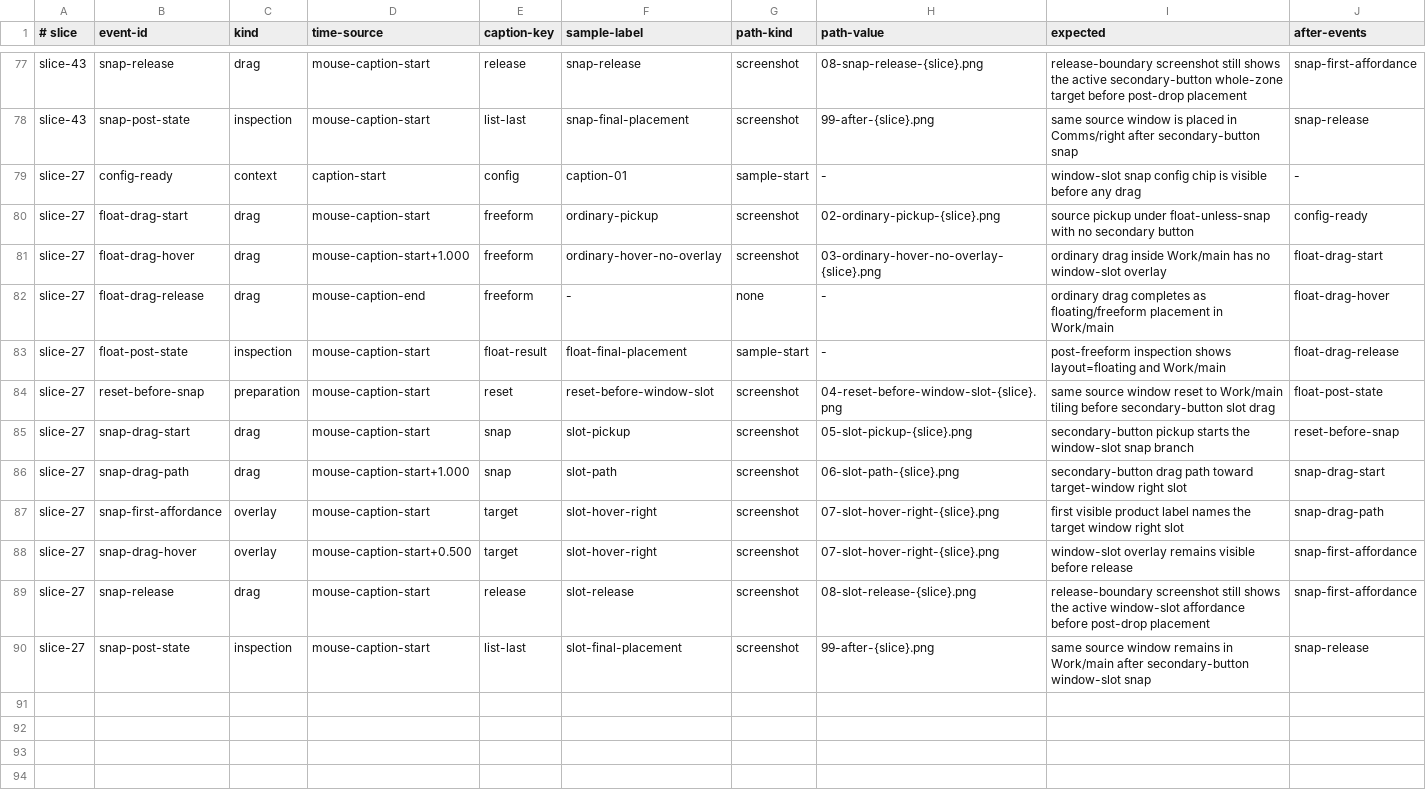
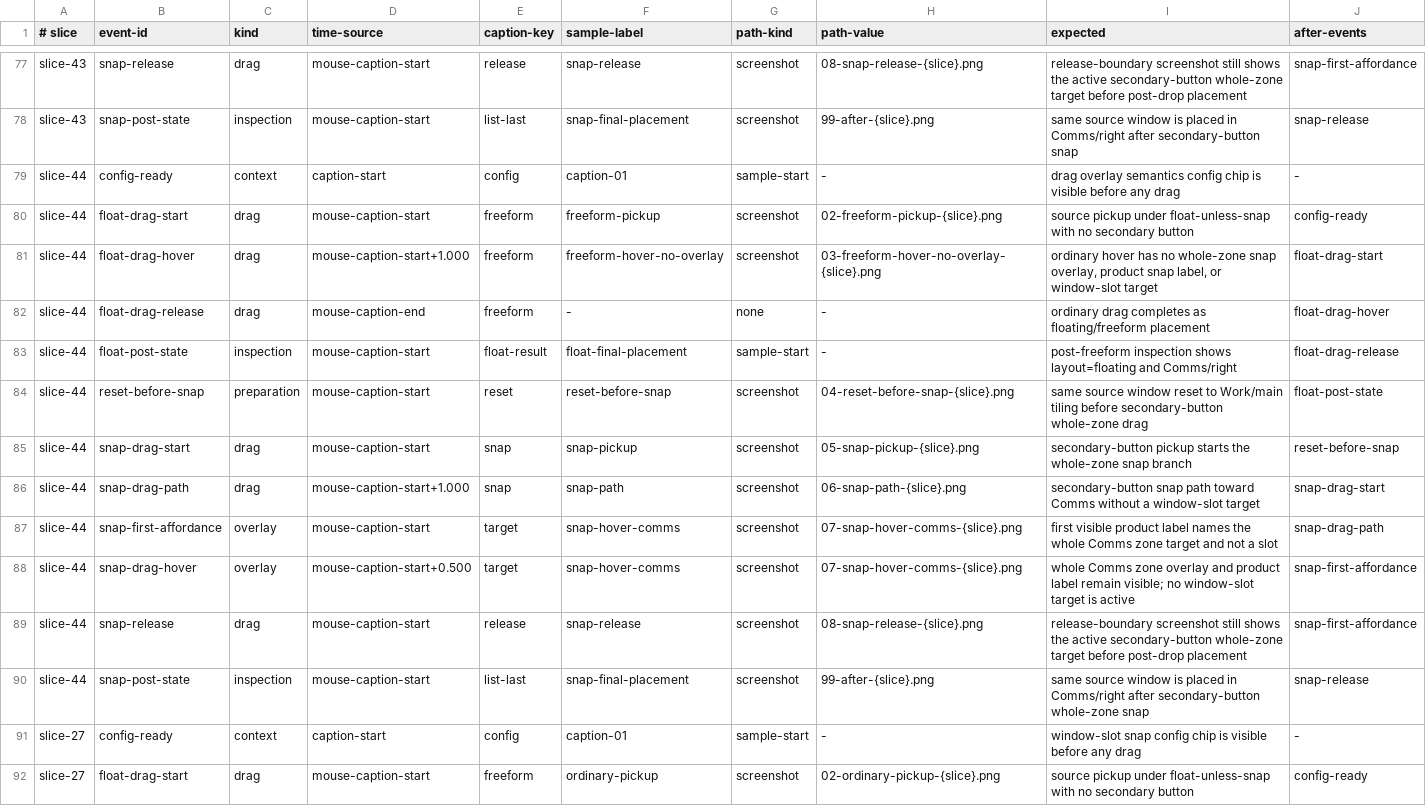
Before and after one commit to prateek/winmux, a TSV file: script/e2e/specs/mouse-drag-events.tsv, drawn as a sheet; only a part is shown, gaps mark what is left out; the shorter side is filled out with more unchanged rows; the diff names each change by its address in the sheet, - before the commit and + after, or states it on an @@ line.

Commit message:
Prepare Slice 44 drag semantics proof

```diff
--- a/script/e2e/specs/mouse-drag-events.tsv
+++ b/script/e2e/specs/mouse-drag-events.tsv
+row 79: slice-44 | config-ready | context | caption-start | config | caption-01 | sample-start | - | drag overlay semantics config chip is visible before any drag | -
+row 80: slice-44 | float-drag-start | drag | mouse-caption-start | freeform | freeform-pickup | screenshot | 02-freeform-pickup-{slice}.png | source pickup under float-unless-snap with no secondary button | config-ready
+row 81: slice-44 | float-drag-hover | drag | mouse-caption-start+1.000 | freeform | freeform-hover-no-overlay | screenshot | 03-freeform-hover-no-overlay-{slice}.png | ordinary hover has no whole-zone snap overlay, product snap label, or window-slot target | float-drag-start
+row 82: slice-44 | float-drag-release | drag | mouse-caption-end | freeform | - | none | - | ordinary drag completes as floating/freeform placement | float-drag-hover
+row 83: slice-44 | float-post-state | inspection | mouse-caption-start | float-result | float-final-placement | sample-start | - | post-freeform inspection shows layout=floating and Comms/right | float-drag-release
+row 84: slice-44 | reset-before-snap | preparation | mouse-caption-start | reset | reset-before-snap | screenshot | 04-reset-before-snap-{slice}.png | same source window reset to Work/main tiling before secondary-button whole-zone drag | float-post-state
+row 85: slice-44 | snap-drag-start | drag | mouse-caption-start | snap | snap-pickup | screenshot | 05-snap-pickup-{slice}.png | secondary-button pickup starts the whole-zone snap branch | reset-before-snap
+row 86: slice-44 | snap-drag-path | drag | mouse-caption-start+1.000 | snap | snap-path | screenshot | 06-snap-path-{slice}.png | secondary-button snap path toward Comms without a window-slot target | snap-drag-start
+row 87: slice-44 | snap-first-affordance | overlay | mouse-caption-start | target | snap-hover-comms | screenshot | 07-snap-hover-comms-{slice}.png | first visible product label names the whole Comms zone target and not a slot | snap-drag-path
+row 88: slice-44 | snap-drag-hover | overlay | mouse-caption-start+0.500 | target | snap-hover-comms | screenshot | 07-snap-hover-comms-{slice}.png | whole Comms zone overlay and product label remain visible; no window-slot target is active | snap-first-affordance
+row 89: slice-44 | snap-release | drag | mouse-caption-start | release | snap-release | screenshot | 08-snap-release-{slice}.png | release-boundary screenshot still shows the active secondary-button whole-zone target before post-drop placement | snap-first-affordance
+row 90: slice-44 | snap-post-state | inspection | mouse-caption-start | list-last | snap-final-placement | screenshot | 99-after-{slice}.png | same source window is placed in Comms/right after secondary-button whole-zone snap | snap-release
```
Also changed, not shown: 11 other files.
